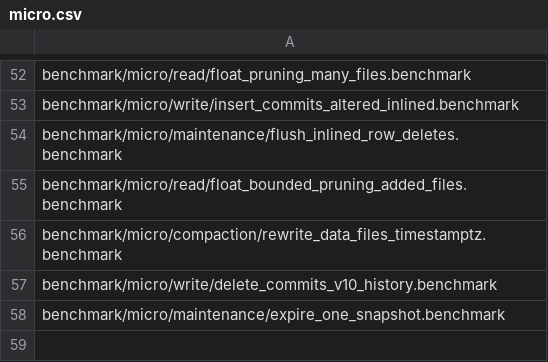
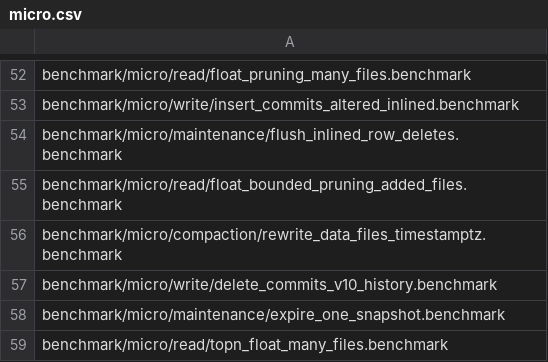
Before and after one commit to pdet/ducklake, a CSV file: .github/regression/micro.csv, drawn as a sheet; only a part is shown, gaps mark what is left out; the diff names each change by its address in the sheet, - before the commit and + after, or states it on an @@ line.

Commit message:
Keep files with NaN values in Top-N file skipping

```diff
--- a/.github/regression/micro.csv
+++ b/.github/regression/micro.csv
+row 59: benchmark/micro/read/topn_float_many_files.benchmark
```
Also changed, not shown: 5 other files.
